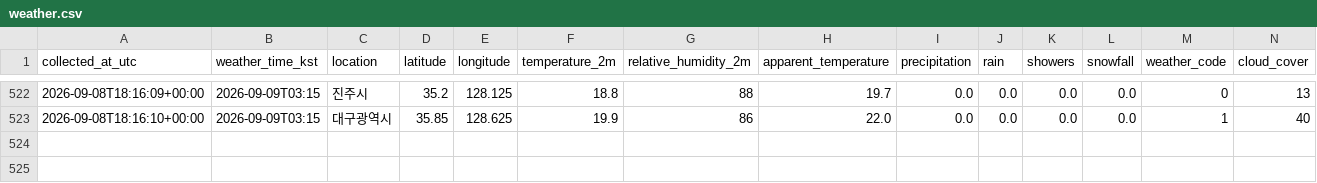
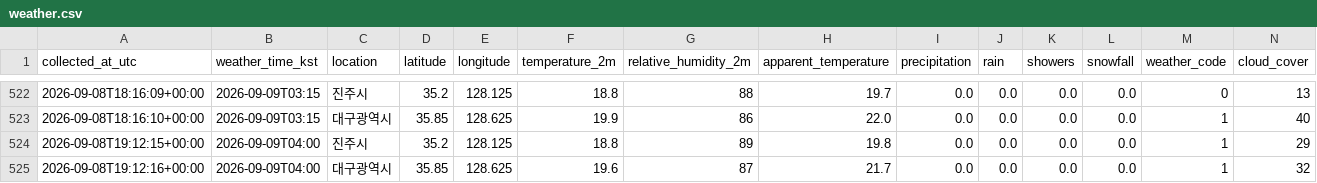
Before and after one commit to noname123454/jinju_daegu, a CSV file: data/weather.csv, drawn as a sheet; only a part is shown, gaps mark what is left out; rows hold the shown columns only; the diff names each change by its address in the sheet, - before the commit and + after, or states it on an @@ line.

```diff
--- a/data/weather.csv
+++ b/data/weather.csv
+row 524: 2026-09-08T19:12:15+00:00 | 2026-09-09T04:00 | 진주시 | 35.2 | 128.125 | 18.8 | 89 | 19.8 | 0.0 | 0.0 | 0.0 | 0.0 | 1 | 29
+row 525: 2026-09-08T19:12:16+00:00 | 2026-09-09T04:00 | 대구광역시 | 35.85 | 128.625 | 19.6 | 87 | 21.7 | 0.0 | 0.0 | 0.0 | 0.0 | 1 | 32
```
